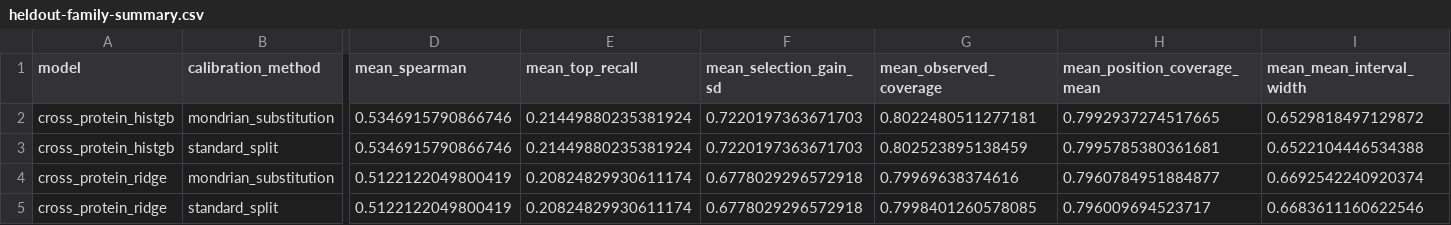
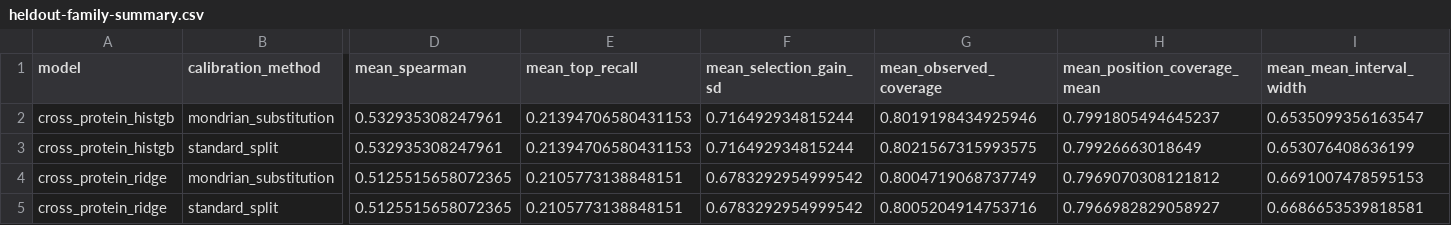
Before and after one commit to rdfds/variantshift-provenance-lab, a CSV file: results/proteingym/extended/heldout-family-summary.csv, drawn as a sheet; only a part is shown, gaps mark what is left out; the diff names each change by its address in the sheet, - before the commit and + after, or states it on an @@ line.

```diff
--- a/results/proteingym/extended/heldout-family-summary.csv
+++ b/results/proteingym/extended/heldout-family-summary.csv
-D2:D3 (mean_spearman): 0.5346915790866746
+D2:D3 (mean_spearman): 0.532935308247961
-E2:E3 (mean_top_recall): 0.21449880235381924
+E2:E3 (mean_top_recall): 0.21394706580431153
-F2:F3 (mean_selection_gain_sd): 0.7220197363671703
+F2:F3 (mean_selection_gain_sd): 0.716492934815244
-G2 (mean_observed_coverage): 0.8022480511277181
+G2 (mean_observed_coverage): 0.8019198434925946
-H2 (mean_position_coverage_mean): 0.7992937274517665
+H2 (mean_position_coverage_mean): 0.7991805494645237
-I2 (mean_mean_interval_width): 0.6529818497129872
+I2 (mean_mean_interval_width): 0.6535099356163547
-G3 (mean_observed_coverage): 0.802523895138459
+G3 (mean_observed_coverage): 0.8021567315993575
-H3 (mean_position_coverage_mean): 0.7995785380361681
+H3 (mean_position_coverage_mean): 0.79926663018649
-I3 (mean_mean_interval_width): 0.6522104446534388
+I3 (mean_mean_interval_width): 0.653076408636199
-D4:D5 (mean_spearman): 0.5122122049800419
+D4:D5 (mean_spearman): 0.5125515658072365
-E4:E5 (mean_top_recall): 0.20824829930611174
+E4:E5 (mean_top_recall): 0.2105773138848151
-F4:F5 (mean_selection_gain_sd): 0.6778029296572918
+F4:F5 (mean_selection_gain_sd): 0.6783292954999542
-G4 (mean_observed_coverage): 0.79969638374616
+G4 (mean_observed_coverage): 0.8004719068737749
-H4 (mean_position_coverage_mean): 0.7960784951884877
+H4 (mean_position_coverage_mean): 0.7969070308121812
-I4 (mean_mean_interval_width): 0.6692542240920374
+I4 (mean_mean_interval_width): 0.6691007478595153
-G5 (mean_observed_coverage): 0.7998401260578085
+G5 (mean_observed_coverage): 0.8005204914753716
-H5 (mean_position_coverage_mean): 0.796009694523717
+H5 (mean_position_coverage_mean): 0.7966982829058927
-I5 (mean_mean_interval_width): 0.6683611160622546
+I5 (mean_mean_interval_width): 0.6686653539818581
```
Also changed, not shown: results/proteingym/extended/heldout-family-comparison.csv, results/proteingym/extended/heldout-protein-risk-summary.csv, 55 other files.
